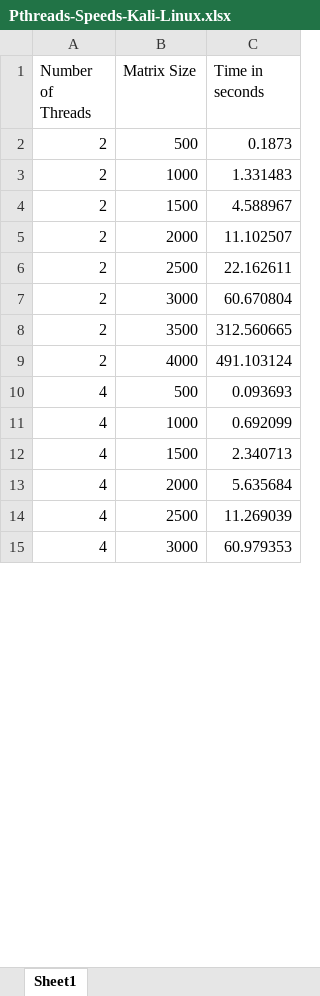
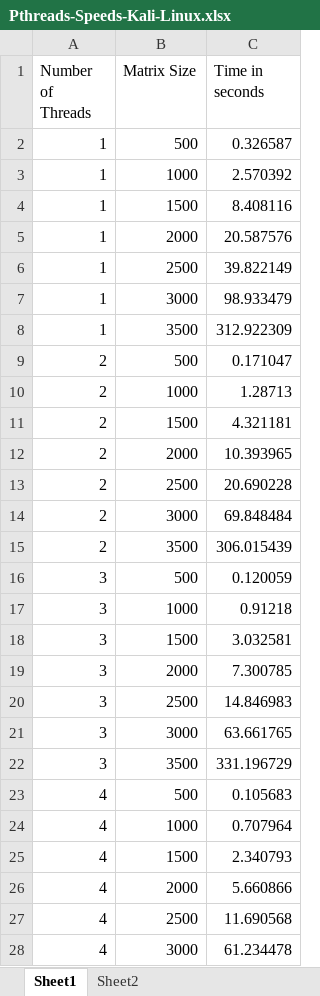
Before and after one commit to OsamaShamout/SharedMem, an Excel workbook: matrixmult-pthreads/Pthreads-Speeds-Kali-Linux.xlsx, sheet Sheet1, drawn as a sheet; only a part is shown; values as stored, in another font and other column widths than the file's, no borders; charts and pictures not drawn; removed rows and columns are numbered as before the commit, all else as after; the diff covers the shown part only; the diff names each change by its address in the sheet, - before the commit and + after, or states it on an @@ line.

```diff
--- a/matrixmult-pthreads/Pthreads-Speeds-Kali-Linux.xlsx (sheet Sheet1)
+++ b/matrixmult-pthreads/Pthreads-Speeds-Kali-Linux.xlsx (sheet Sheet1)
+sheet tab: Sheet2
+row 2: 1 | 500 | 0.326587
+row 3: 1 | 1000 | 2.570392
+row 4: 1 | 1500 | 8.408116
+row 5: 1 | 2000 | 20.587576
+row 6: 1 | 2500 | 39.822149
+row 7: 1 | 3000 | 98.933479
+row 8: 1 | 3500 | 312.922309
-C9 (Time in seconds): 0.1873
+C9 (Time in seconds): 0.171047
-C10 (Time in seconds): 1.331483
+C10 (Time in seconds): 1.28713
-C11 (Time in seconds): 4.588967
+C11 (Time in seconds): 4.321181
-C12 (Time in seconds): 11.102507
+C12 (Time in seconds): 10.393965
-C13 (Time in seconds): 22.162611
+C13 (Time in seconds): 20.690228
-C14 (Time in seconds): 60.670804
+C14 (Time in seconds): 69.848484
-C15 (Time in seconds): 312.560665
+C15 (Time in seconds): 306.015439
-row 9: 2 | 4000 | 491.103124
+row 16: 3 | 500 | 0.120059
+row 17: 3 | 1000 | 0.91218
+row 18: 3 | 1500 | 3.032581
+row 19: 3 | 2000 | 7.300785
+row 20: 3 | 2500 | 14.846983
+row 21: 3 | 3000 | 63.661765
+row 22: 3 | 3500 | 331.196729
-C23 (Time in seconds): 0.093693
+C23 (Time in seconds): 0.105683
-C24 (Time in seconds): 0.692099
+C24 (Time in seconds): 0.707964
-C25 (Time in seconds): 2.340713
+C25 (Time in seconds): 2.340793
-C26 (Time in seconds): 5.635684
+C26 (Time in seconds): 5.660866
-C27 (Time in seconds): 11.269039
+C27 (Time in seconds): 11.690568
-C28 (Time in seconds): 60.979353
+C28 (Time in seconds): 61.234478
```
Also changed, not shown: 28 added rows, 28 removed rows and 22 edited cells elsewhere in this sheet, charts or pictures, matrixmult-openmp/OpenMP-Speeds-Kali-Linux.xlsx, 8 other files.
